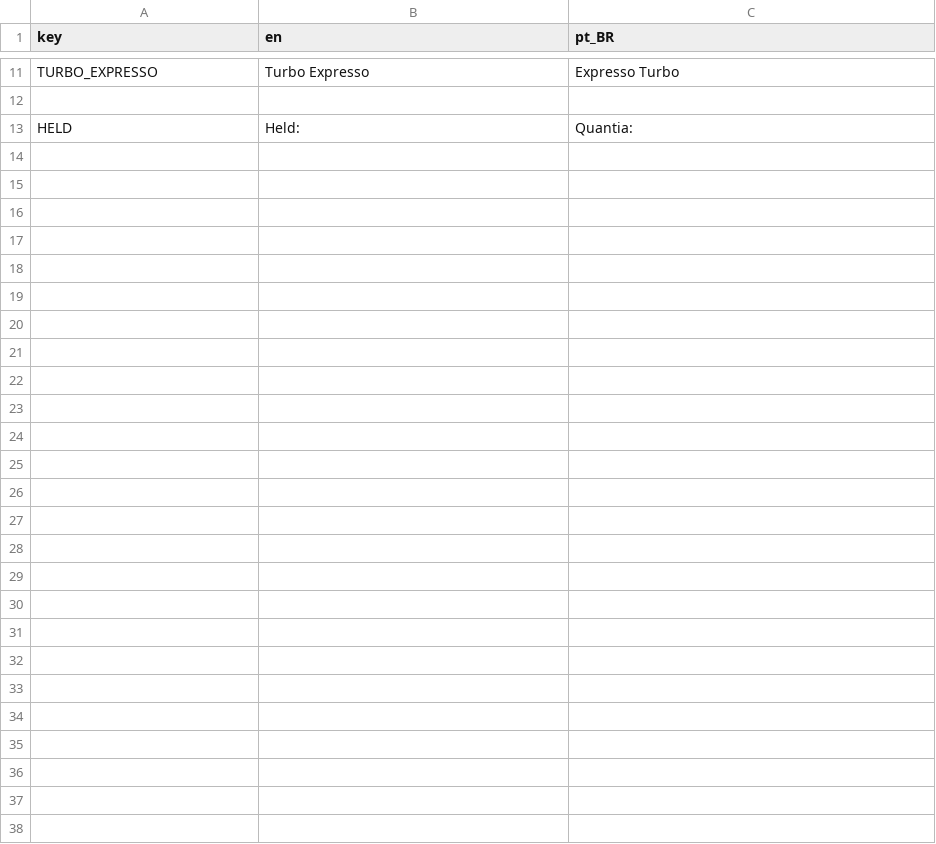
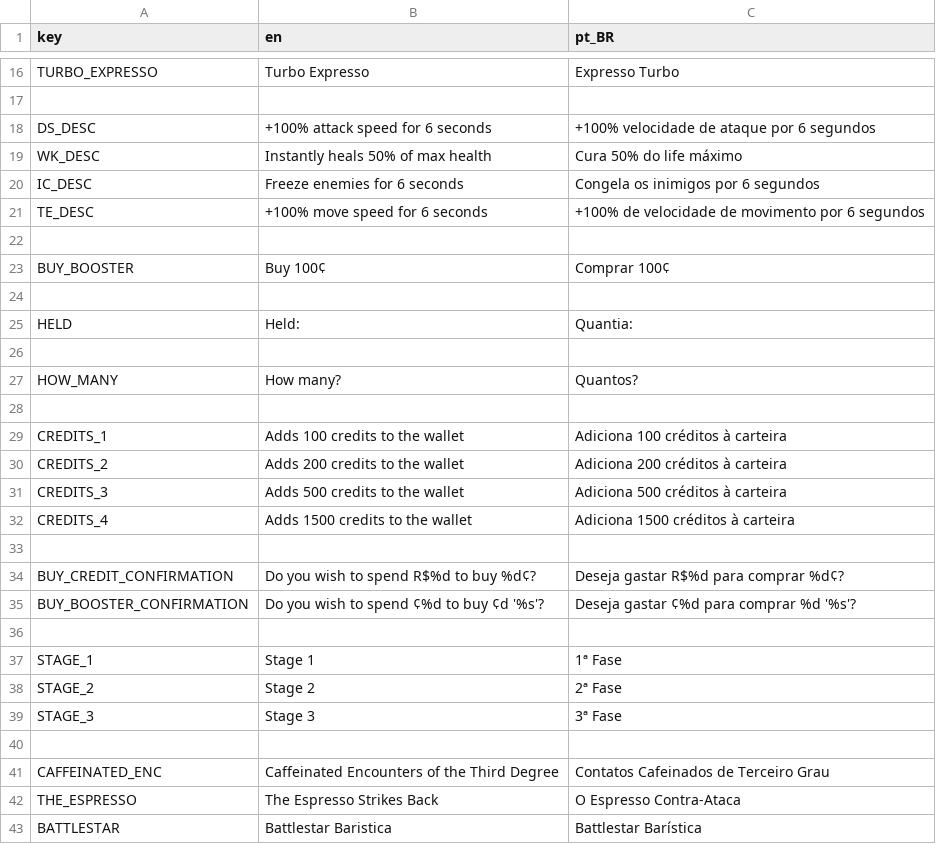
Before and after one commit to vhtargino/alien-cafe-project, a CSV file: translation_csv.csv, drawn as a sheet; only a part is shown, gaps mark what is left out; the diff covers the shown part only; the diff names each change by its address in the sheet, - before the commit and + after, or states it on an @@ line.

Commit message:
Refactor: Troca de assets visuais; música e áudio ajustados para web; In progress: Traduções

```diff
--- a/translation_csv.csv
+++ b/translation_csv.csv
+row 18: DS_DESC | +100% attack speed for 6 seconds | +100% velocidade de ataque por 6 segundos
+row 19: WK_DESC | Instantly heals 50% of max health | Cura 50% do life máximo
+row 20: IC_DESC | Freeze enemies for 6 seconds | Congela os inimigos por 6 segundos
+row 21: TE_DESC | +100% move speed for 6 seconds | +100% de velocidade de movimento por 6 segundos
+row 22: (empty)
+row 23: BUY_BOOSTER | Buy 100¢ | Comprar 100¢
+row 24: (empty)
+row 26: (empty)
+row 27: HOW_MANY | How many? | Quantos?
+row 28: (empty)
+row 29: CREDITS_1 | Adds 100 credits to the wallet | Adiciona 100 créditos à carteira
+row 30: CREDITS_2 | Adds 200 credits to the wallet | Adiciona 200 créditos à carteira
+row 31: CREDITS_3 | Adds 500 credits to the wallet | Adiciona 500 créditos à carteira
+row 32: CREDITS_4 | Adds 1500 credits to the wallet | Adiciona 1500 créditos à carteira
+row 33: (empty)
+row 34: BUY_CREDIT_CONFIRMATION | Do you wish to spend R$%d to buy %d¢? | Deseja gastar R$%d para comprar %d¢?
+row 35: BUY_BOOSTER_CONFIRMATION | Do you wish to spend ¢%d to buy ¢d '%s'? | Deseja gastar ¢%d para comprar %d '%s'?
+row 36: (empty)
+row 37: STAGE_1 | Stage 1 | 1ª Fase
+row 38: STAGE_2 | Stage 2 | 2ª Fase
+row 39: STAGE_3 | Stage 3 | 3ª Fase
+row 40: (empty)
+row 41: CAFFEINATED_ENC | Caffeinated Encounters of the Third Degree | Contatos Cafeinados de Terceiro Grau
+row 42: THE_ESPRESSO | The Espresso Strikes Back | O Espresso Contra-Ataca
+row 43: BATTLESTAR | Battlestar Baristica | Battlestar Barística
```
Also changed, not shown: 5 added rows and 2 edited cells elsewhere in this file, 35 other files.
